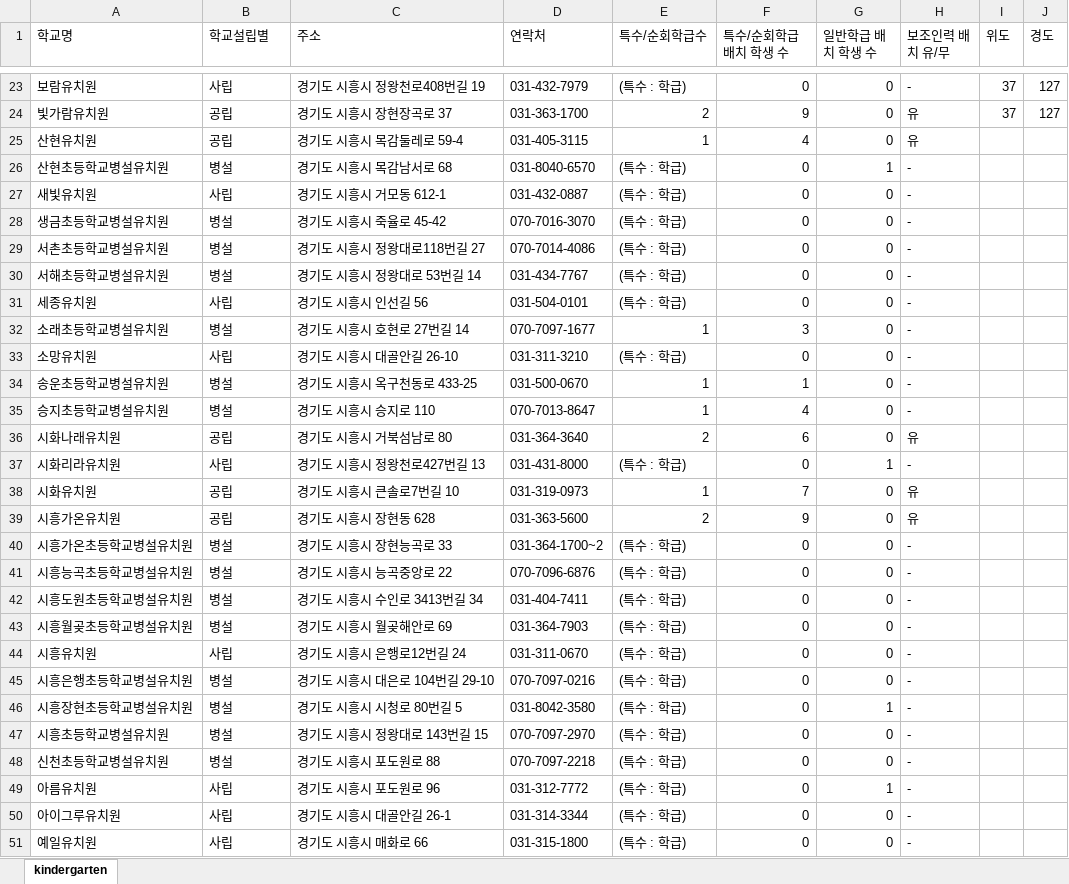
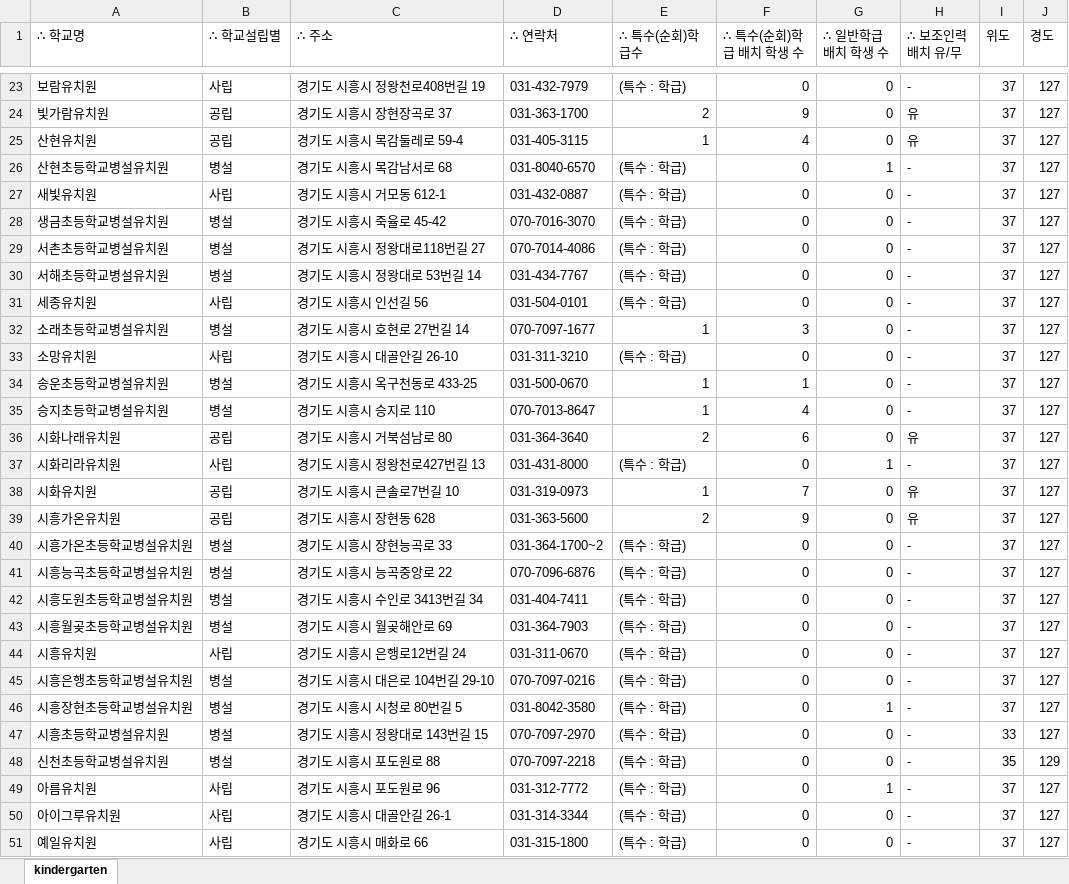
Before and after one commit to shiheungEC/shiheungec.github.io, an Excel workbook: data/kindergarten.xlsx, sheet kindergarten, drawn as a sheet; only a part is shown, gaps mark what is left out; values as stored, in another font and other column widths than the file's, no cell formats; the diff covers the shown part only; the diff names each change by its address in the sheet, - before the commit and + after, or states it on an @@ line.

```diff
--- a/data/kindergarten.xlsx (sheet kindergarten)
+++ b/data/kindergarten.xlsx (sheet kindergarten)
-A1: 학교명
+A1: ∴ 학교명
-B1: 학교설립별
+B1: ∴ 학교설립별
-C1: 주소
+C1: ∴ 주소
-D1: 연락처
+D1: ∴ 연락처
-E1: 특수/순회학급수
+E1: ∴ 특수(순회)학급수
-F1: 특수/순회학급 배치 학생 수
+F1: ∴ 특수(순회)학급 배치 학생 수
-G1: 일반학급 배치 학생 수
+G1: ∴ 일반학급 배치 학생 수
-H1: 보조인력 배치 유/무
+H1: ∴ 보조인력 배치 유/무
-I25:I46 (위도): (empty)
+I25:I46 (위도): 37
-J25:J47 (경도): (empty)
+J25:J47 (경도): 127
-I47 (위도): (empty)
+I47 (위도): 33
-I48 (위도): (empty)
+I48 (위도): 35
-J48 (경도): (empty)
+J48 (경도): 129
-I49:I51 (위도): (empty)
+I49:I51 (위도): 37
-J49:J51 (경도): (empty)
+J49:J51 (경도): 127
```
Also changed, not shown: 47 edited cells elsewhere in this sheet, cell formats, formulas that keep their value, data/elementary.xlsx, data/high.xlsx, 4 other files.
